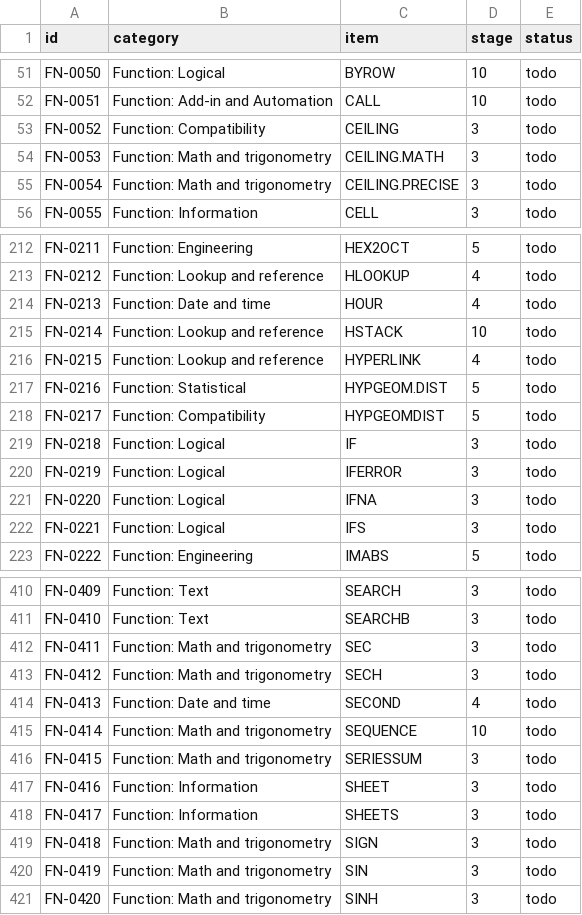
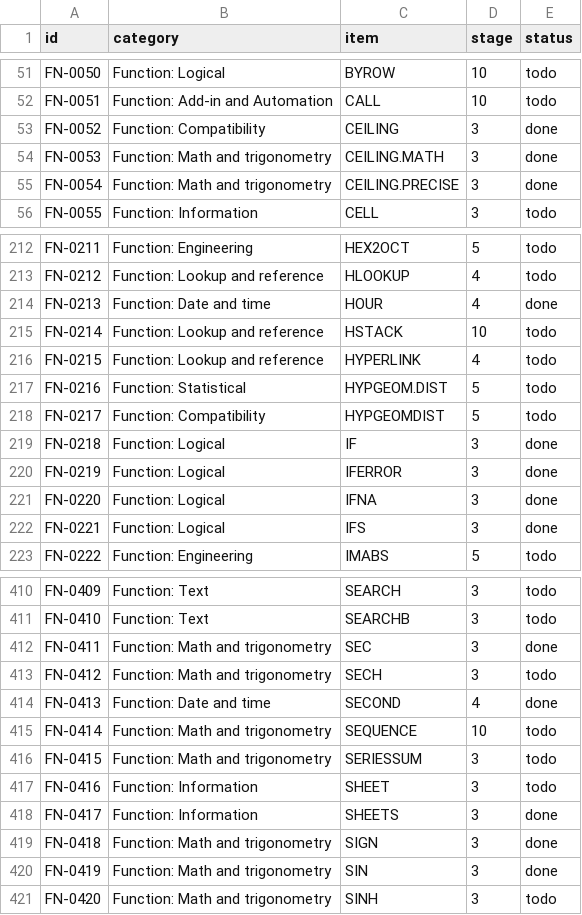
Before and after one commit to dirktheeng/WeightSpaceExcel, a CSV file: checklist/CHECKLIST.csv, drawn as a sheet; only a part is shown, gaps mark what is left out; the diff covers the shown part only.

```diff
--- a/checklist/CHECKLIST.csv
+++ b/checklist/CHECKLIST.csv
@@ -52,5 +52,5 @@ FN-0050,Function: Logical,BYROW,10,todo
 FN-0051,Function: Add-in and Automation,CALL,10,todo
-FN-0052,Function: Compatibility,CEILING,3,todo
-FN-0053,Function: Math and trigonometry,CEILING.MATH,3,todo
-FN-0054,Function: Math and trigonometry,CEILING.PRECISE,3,todo
+FN-0052,Function: Compatibility,CEILING,3,done
+FN-0053,Function: Math and trigonometry,CEILING.MATH,3,done
+FN-0054,Function: Math and trigonometry,CEILING.PRECISE,3,done
 FN-0055,Function: Information,CELL,3,todo
@@ -213,3 +213,3 @@ FN-0211,Function: Engineering,HEX2OCT,5,todo
 FN-0212,Function: Lookup and reference,HLOOKUP,4,todo
-FN-0213,Function: Date and time,HOUR,4,todo
+FN-0213,Function: Date and time,HOUR,4,done
 FN-0214,Function: Lookup and reference,HSTACK,10,todo
@@ -218,6 +218,6 @@ FN-0216,Function: Statistical,HYPGEOM.DIST,5,todo
 FN-0217,Function: Compatibility,HYPGEOMDIST,5,todo
-FN-0218,Function: Logical,IF,3,todo
-FN-0219,Function: Logical,IFERROR,3,todo
-FN-0220,Function: Logical,IFNA,3,todo
-FN-0221,Function: Logical,IFS,3,todo
+FN-0218,Function: Logical,IF,3,done
+FN-0219,Function: Logical,IFERROR,3,done
+FN-0220,Function: Logical,IFNA,3,done
+FN-0221,Function: Logical,IFS,3,done
 FN-0222,Function: Engineering,IMABS,5,todo
@@ -411,5 +411,5 @@ FN-0409,Function: Text,SEARCH,3,todo
 FN-0410,Function: Text,SEARCHB,3,todo
-FN-0411,Function: Math and trigonometry,SEC,3,todo
+FN-0411,Function: Math and trigonometry,SEC,3,done
 FN-0412,Function: Math and trigonometry,SECH,3,todo
-FN-0413,Function: Date and time,SECOND,4,todo
+FN-0413,Function: Date and time,SECOND,4,done
 FN-0414,Function: Math and trigonometry,SEQUENCE,10,todo
@@ -417,5 +417,5 @@ FN-0415,Function: Math and trigonometry,SERIESSUM,3,todo
 FN-0416,Function: Information,SHEET,3,todo
-FN-0417,Function: Information,SHEETS,3,todo
-FN-0418,Function: Math and trigonometry,SIGN,3,todo
-FN-0419,Function: Math and trigonometry,SIN,3,todo
+FN-0417,Function: Information,SHEETS,3,done
+FN-0418,Function: Math and trigonometry,SIGN,3,done
+FN-0419,Function: Math and trigonometry,SIN,3,done
 FN-0420,Function: Math and trigonometry,SINH,3,todo
```
Also changed, not shown: 69 edited cells elsewhere in this file, 1 other file.
